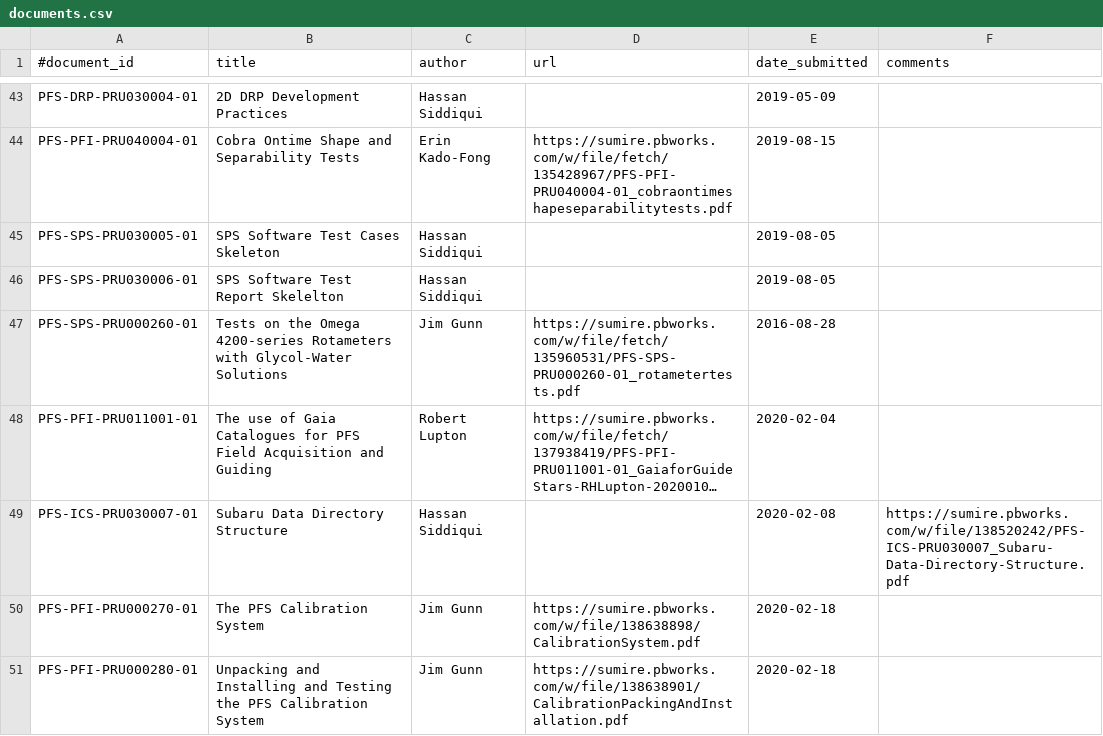
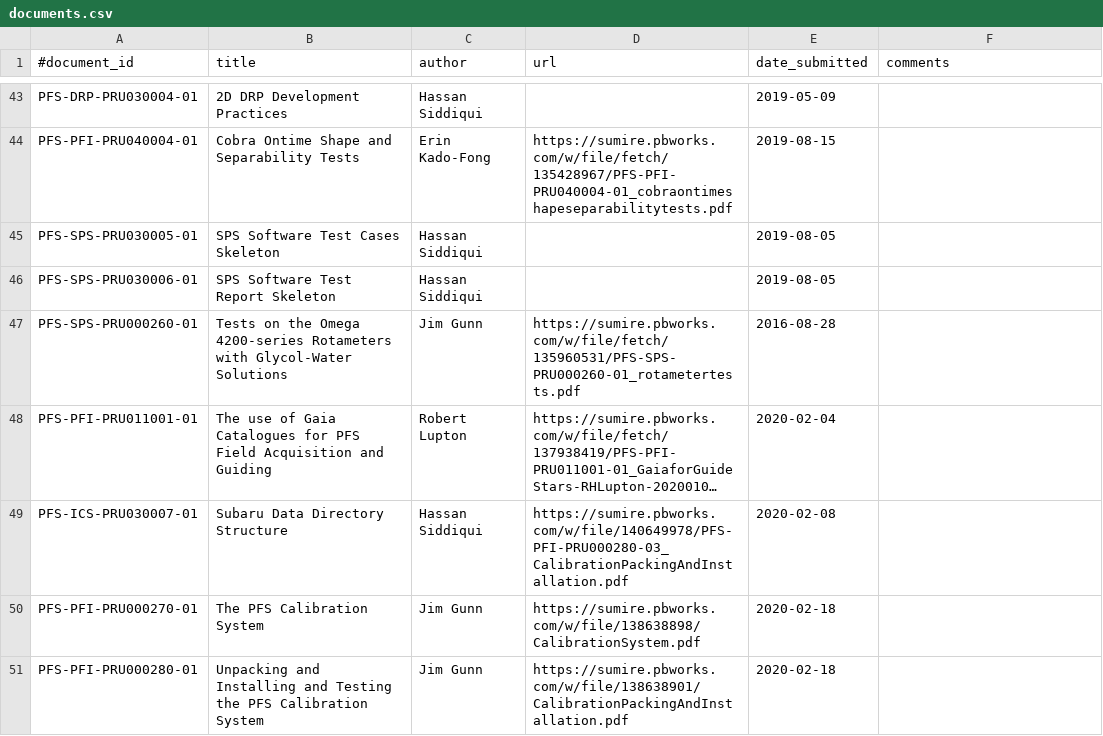
Before and after one commit to Subaru-PFS/doc, a CSV file: registries/princeton/documents.csv, drawn as a sheet; only a part is shown, gaps mark what is left out; long unchanged cells end in …; the diff names each change by its address in the sheet, - before the commit and + after, or states it on an @@ line.

Commit message:
corrected URL for PRU030007 and typo to PRU030006

```diff
--- a/registries/princeton/documents.csv
+++ b/registries/princeton/documents.csv
-B46 (title): SPS Software Test Report Skelelton
+B46 (title): SPS Software Test Report Skeleton
-D49 (url): (empty)
+D49 (url): https://sumire.pbworks.com/w/file/140649978/PFS-PFI-PRU000280-03_CalibrationPackingAndInstallation.pdf
-F49 (comments): https://sumire.pbworks.com/w/file/138520242/PFS-ICS-PRU030007_Subaru-Data-Directory-Structure.pdf
+F49 (comments): (empty)
```
